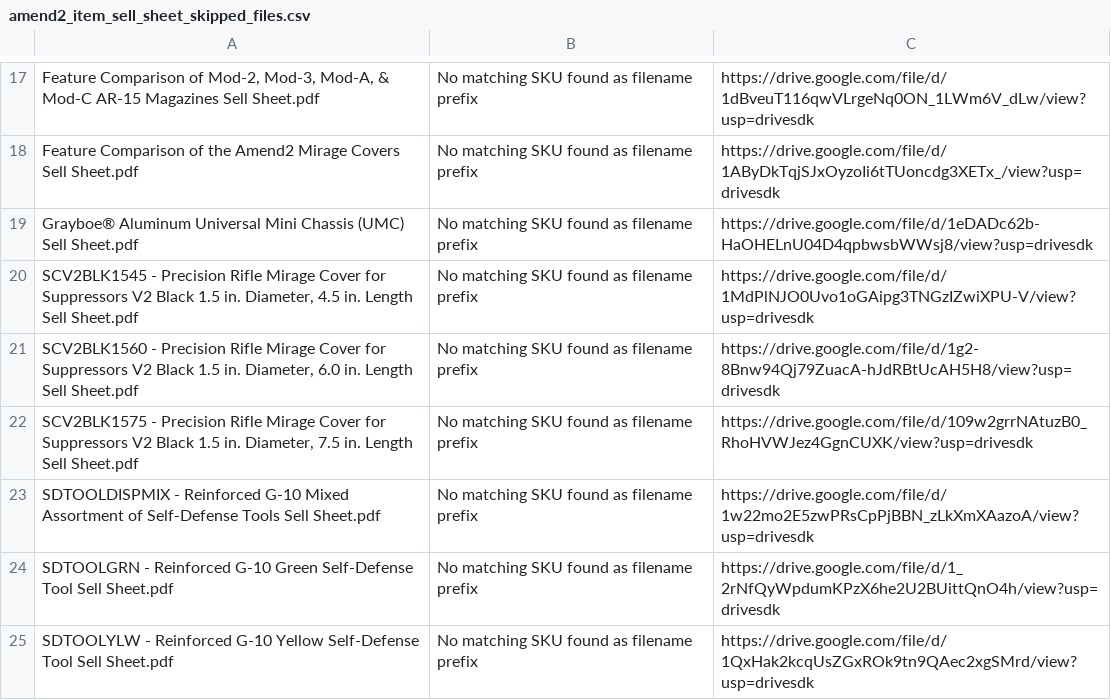
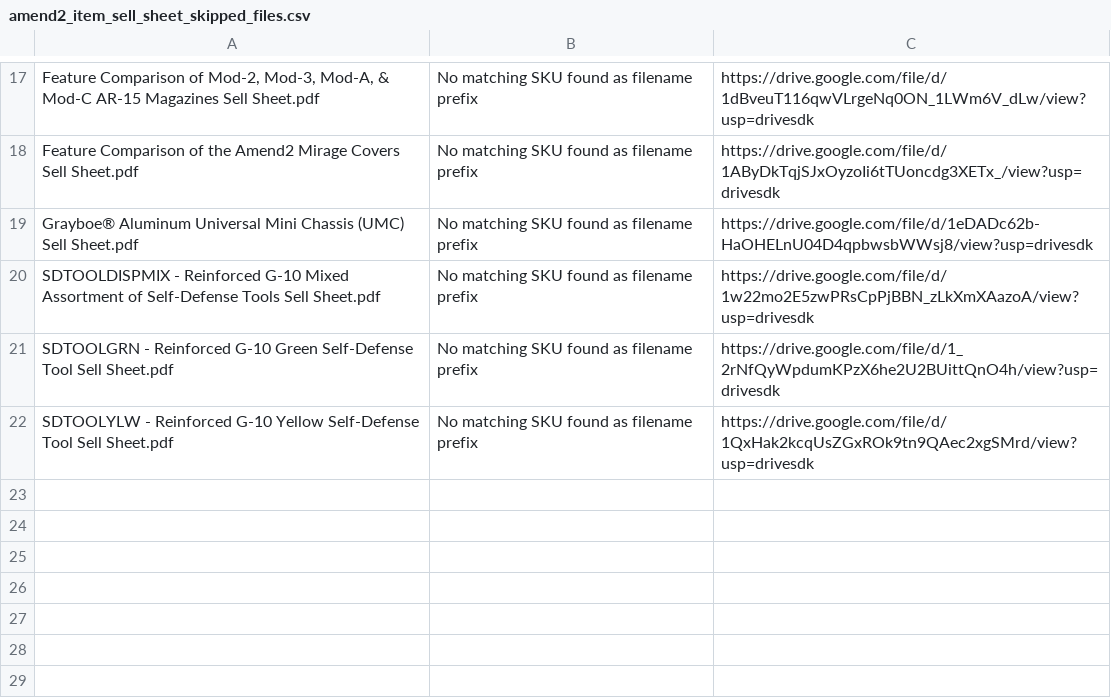
Before and after one commit to Michael-A2/Amend2-ItemLeadTimes, a CSV file: amend2_item_sell_sheet_skipped_files.csv, drawn as a sheet; only a part is shown, gaps mark what is left out.

```diff
--- a/amend2_item_sell_sheet_skipped_files.csv
+++ b/amend2_item_sell_sheet_skipped_files.csv
@@ -19,5 +19,2 @@ Feature Comparison of the Amend2 Mirage Covers Sell Sheet.pdf,No matching SKU fo
 Grayboe® Aluminum Universal Mini Chassis (UMC) Sell Sheet.pdf,No matching SKU found as filename prefix,https://drive.google.com/file/d/1eDADc62b-HaOHELnU04D4qpbwsbWWsj8/view?usp=drivesdk
-"SCV2BLK1545 - Precision Rifle Mirage Cover for Suppressors V2 Black 1.5 in. Diameter, 4.5 in. Length Sell Sheet.pdf",No matching SKU found as filename prefix,https://drive.google.com/file/d/1MdPlNJO0Uvo1oGAipg3TNGzIZwiXPU-V/view?usp=drivesdk
-"SCV2BLK1560 - Precision Rifle Mirage Cover for Suppressors V2 Black 1.5 in. Diameter, 6.0 in. Length Sell Sheet.pdf",No matching SKU found as filename prefix,https://drive.google.com/file/d/1g2-8Bnw94Qj79ZuacA-hJdRBtUcAH5H8/view?usp=drivesdk
-"SCV2BLK1575 - Precision Rifle Mirage Cover for Suppressors V2 Black 1.5 in. Diameter, 7.5 in. Length Sell Sheet.pdf",No matching SKU found as filename prefix,https://drive.google.com/file/d/109w2grrNAtuzB0_RhoHVWJez4GgnCUXK/view?usp=drivesdk
 SDTOOLDISPMIX - Reinforced G-10 Mixed Assortment of Self-Defense Tools Sell Sheet.pdf,No matching SKU found as filename prefix,https://drive.google.com/file/d/1w22mo2E5zwPRsCpPjBBN_zLkXmXAazoA/view?usp=drivesdk
```
Also changed, not shown: amend2_item_sell_sheet_links.csv.
